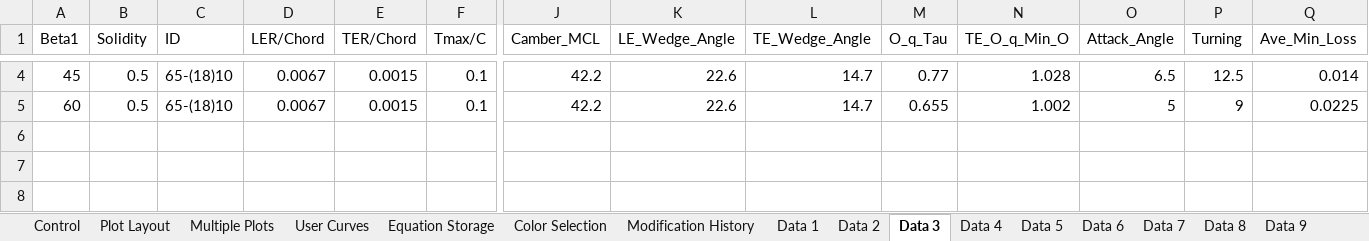
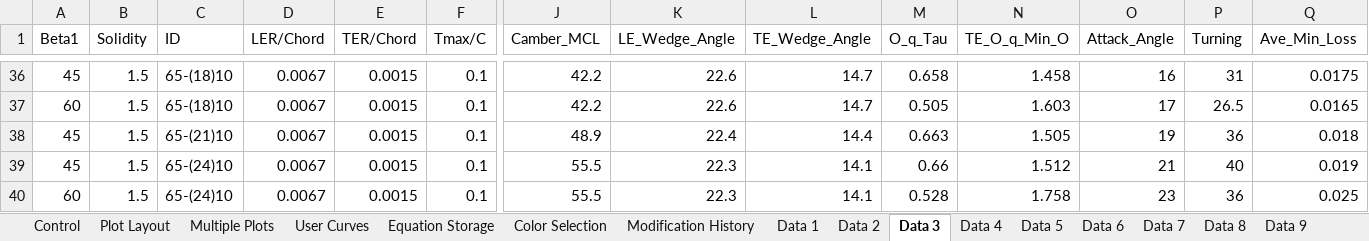
Before and after one commit to Ask30/Multigraph, an Excel workbook: MULTI_GRAPH_V3.0.xlsm, sheet Data 3, drawn as a sheet; only a part is shown, gaps mark what is left out; values as stored, in another font and other column widths than the file's, no borders; addresses are those after the commit; rows hold the shown columns only; the diff covers the shown part only; the diff names each change by its address in the sheet, - before the commit and + after, or states it on an @@ line.

```diff
--- a/MULTI_GRAPH_V3.0.xlsm (sheet Data 3)
+++ b/MULTI_GRAPH_V3.0.xlsm (sheet Data 3)
-B36:B37 (Solidity): 0.5
+B36:B37 (Solidity): 1.5
-M36 (O_q_Tau): 0.77
+M36 (O_q_Tau): 0.658
-N36 (TE_O_q_Min_O): 1.028
+N36 (TE_O_q_Min_O): 1.458
-O36 (Attack_Angle): 6.5
+O36 (Attack_Angle): 16
-P36 (Turning): 12.5
+P36 (Turning): 31
-Q36 (Ave_Min_Loss): 0.014
+Q36 (Ave_Min_Loss): 0.0175
-M37 (O_q_Tau): 0.655
+M37 (O_q_Tau): 0.505
-N37 (TE_O_q_Min_O): 1.002
+N37 (TE_O_q_Min_O): 1.603
-O37 (Attack_Angle): 5
+O37 (Attack_Angle): 17
-P37 (Turning): 9
+P37 (Turning): 26.5
-Q37 (Ave_Min_Loss): 0.0225
+Q37 (Ave_Min_Loss): 0.0165
+row 38: 45 | 1.5 | 65-(21)10 | 0.0067 | 0.0015 | 0.1 | 48.9 | 22.4 | 14.4 | 0.663 | 1.505 | 19 | 36 | 0.018
+row 39: 45 | 1.5 | 65-(24)10 | 0.0067 | 0.0015 | 0.1 | 55.5 | 22.3 | 14.1 | 0.66 | 1.512 | 21 | 40 | 0.019
+row 40: 60 | 1.5 | 65-(24)10 | 0.0067 | 0.0015 | 0.1 | 55.5 | 22.3 | 14.1 | 0.528 | 1.758 | 23 | 36 | 0.025
```
Also changed, not shown: 32 added rows and 12 edited cells elsewhere in this sheet, sheet Data 2, sheet Data 1, sheet Control, sheet Plot Layout, charts or pictures.
